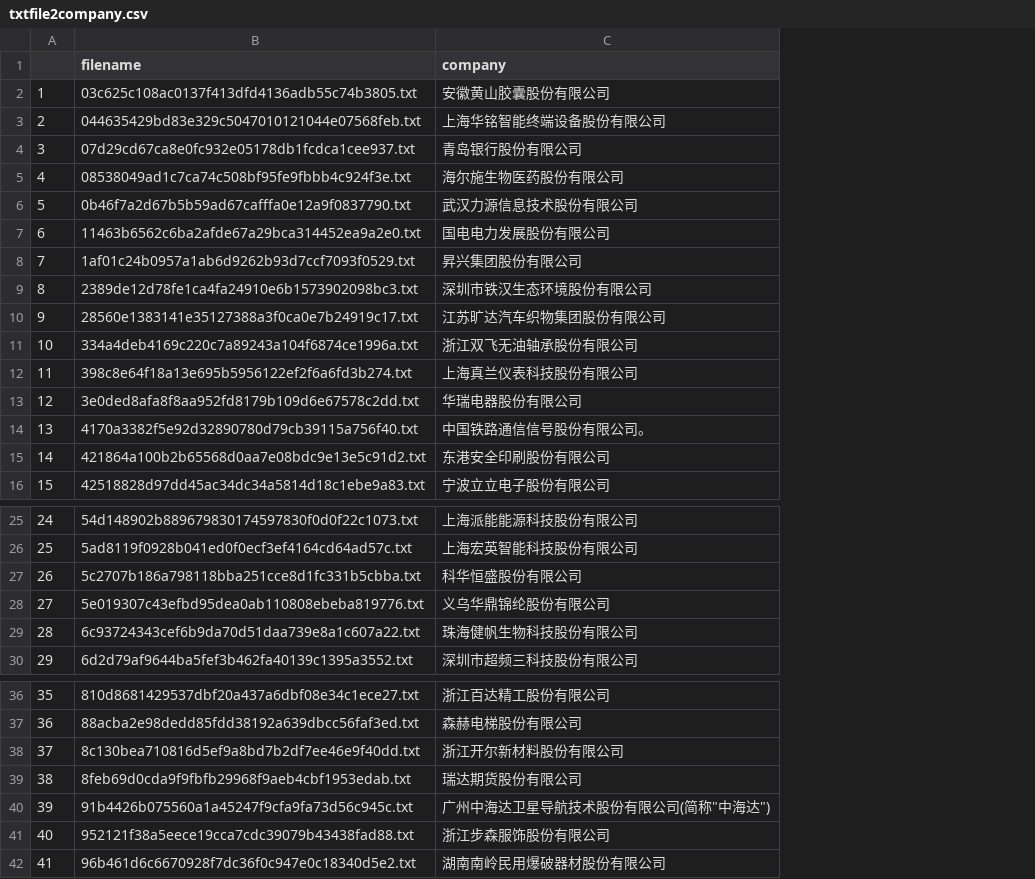
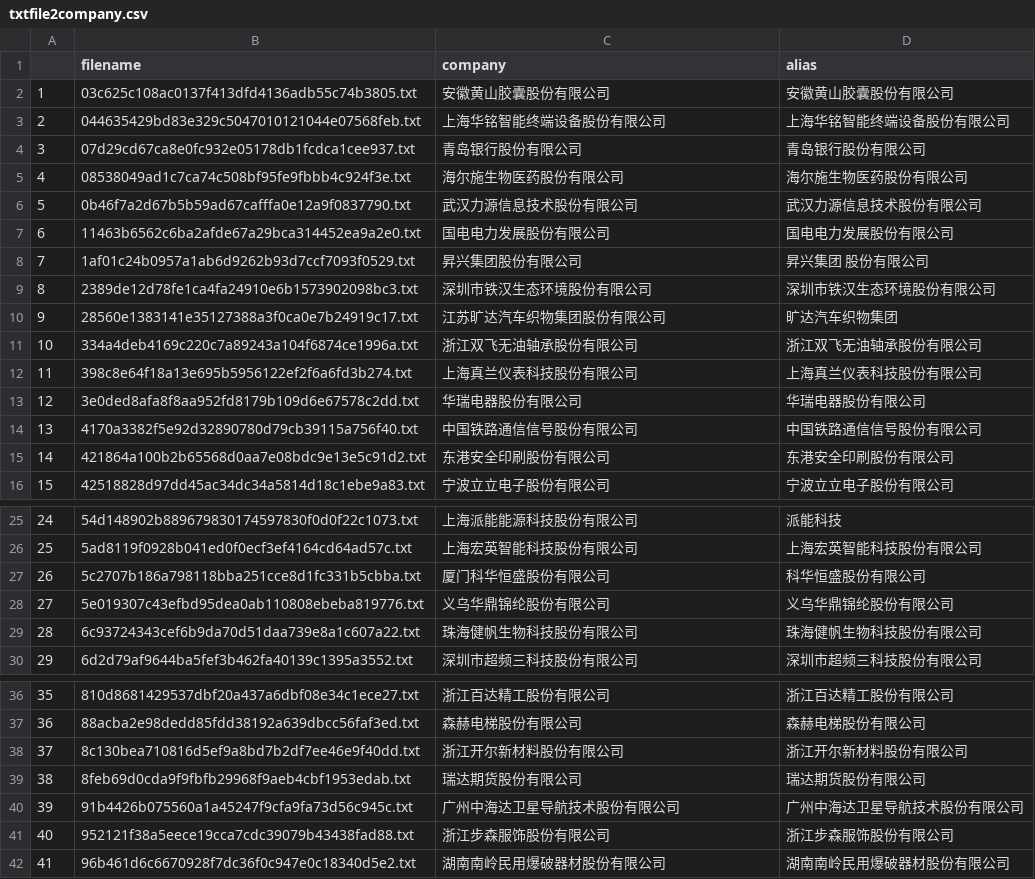
Before and after one commit to jxysoft/ChallengeAI, a CSV file: 2023bojin/data/stock_descriptions/txtfile2company.csv, drawn as a sheet; only a part is shown, gaps mark what is left out; the diff names each change by its address in the sheet, - before the commit and + after, or states it on an @@ line.

```diff
--- a/2023bojin/data/stock_descriptions/txtfile2company.csv
+++ b/2023bojin/data/stock_descriptions/txtfile2company.csv
+column D (alias), rows 2-16: 安徽黄山胶囊股份有限公司 | 上海华铭智能终端设备股份有限公司 | 青岛银行股份有限公司 | 海尔施生物医药股份有限公司 | 武汉力源信息技术股份有限公司 | 国电电力发展股份有限公司 | 昇兴集团 股份有限公司 | 深圳市铁汉生态环境股份有限公司 | 旷达汽车织物集团 | 浙江双飞无油轴承股份有限公司 | 上海真兰仪表科技股份有限公司 | 华瑞电器股份有限公司 | 中国铁路通信信号股份有限公司 | 东港安全印刷股份有限公司 | 宁波立立电子股份有限公司; rows 25-30: 派能科技 | 上海宏英智能科技股份有限公司 | 科华恒盛股份有限公司 | 义乌华鼎锦纶股份有限公司 | 珠海健帆生物科技股份有限公司 | 深圳市超频三科技股份有限公司; rows 36-42: 浙江百达精工股份有限公司 | 森赫电梯股份有限公司 | 浙江开尔新材料股份有限公司 | 瑞达期货股份有限公司 | 广州中海达卫星导航技术股份有限公司 | 浙江步森服饰股份有限公司 | 湖南南岭民用爆破器材股份有限公司
-C14 (company): 中国铁路通信信号股份有限公司。
+C14 (company): 中国铁路通信信号股份有限公司
-C27 (company): 科华恒盛股份有限公司
+C27 (company): 厦门科华恒盛股份有限公司
-C40 (company): 广州中海达卫星导航技术股份有限公司(简称"中海达")
+C40 (company): 广州中海达卫星导航技术股份有限公司
```
Also changed, not shown: 1 other file.
